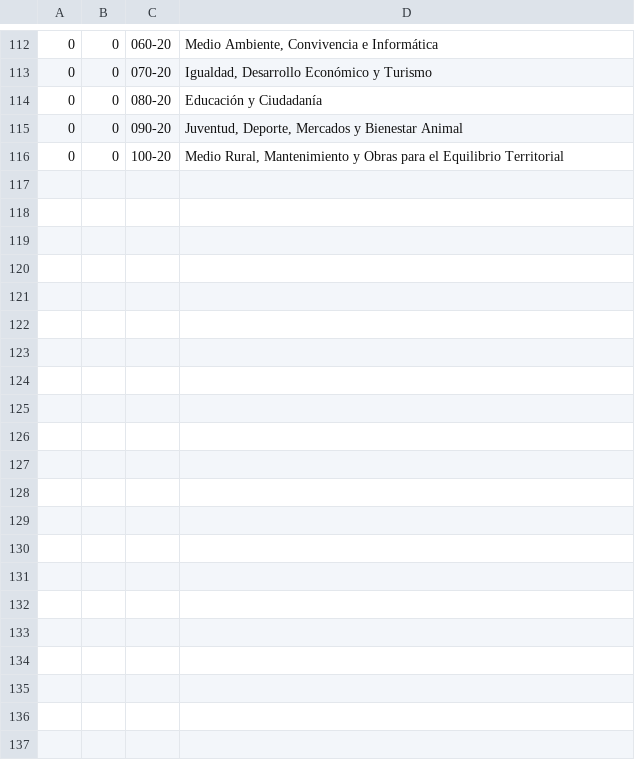
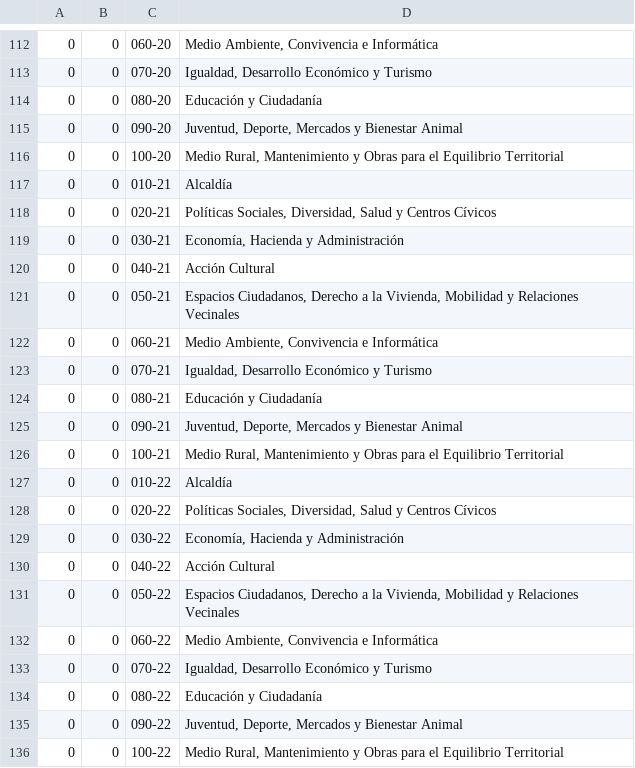
Before and after one commit to civio/presupuesto-santiago, a CSV file: data/es/clasificacion_organica.csv, drawn as a sheet; only a part is shown, gaps mark what is left out.

Commit message:
Add budget data for 2021-2 civio/presupuesto-management#1174

```diff
--- a/data/es/clasificacion_organica.csv
+++ b/data/es/clasificacion_organica.csv
@@ -116 +116,21 @@
 0,0,100-20,"Medio Rural, Mantenimiento y Obras para el Equilibrio Territorial"
+0,0,010-21,Alcaldía
+0,0,020-21,"Políticas Sociales, Diversidad, Salud y Centros Cívicos"
+0,0,030-21,"Economía, Hacienda y Administración"
+0,0,040-21,Acción Cultural
+0,0,050-21,"Espacios Ciudadanos, Derecho a la Vivienda, Mobilidad y Relaciones Vecinales"
+0,0,060-21,"Medio Ambiente, Convivencia e Informática"
+0,0,070-21,"Igualdad, Desarrollo Económico y Turismo"
+0,0,080-21,Educación y Ciudadanía
+0,0,090-21,"Juventud, Deporte, Mercados y Bienestar Animal"
+0,0,100-21,"Medio Rural, Mantenimiento y Obras para el Equilibrio Territorial"
+0,0,010-22,Alcaldía
+0,0,020-22,"Políticas Sociales, Diversidad, Salud y Centros Cívicos"
+0,0,030-22,"Economía, Hacienda y Administración"
+0,0,040-22,Acción Cultural
+0,0,050-22,"Espacios Ciudadanos, Derecho a la Vivienda, Mobilidad y Relaciones Vecinales"
+0,0,060-22,"Medio Ambiente, Convivencia e Informática"
+0,0,070-22,"Igualdad, Desarrollo Económico y Turismo"
+0,0,080-22,Educación y Ciudadanía
+0,0,090-22,"Juventud, Deporte, Mercados y Bienestar Animal"
+0,0,100-22,"Medio Rural, Mantenimiento y Obras para el Equilibrio Territorial"
```
Also changed, not shown: data/es/areas_funcionales.csv, data/gl/areas_funcionales.csv, 9 other files.
